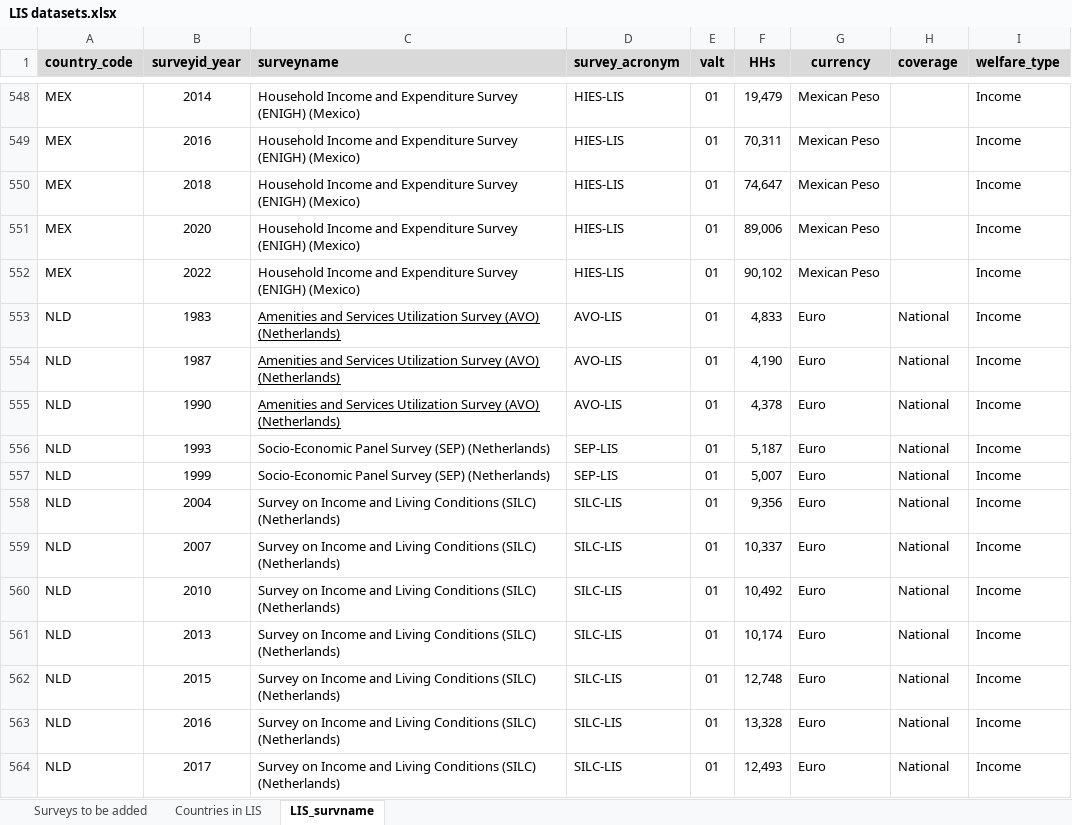
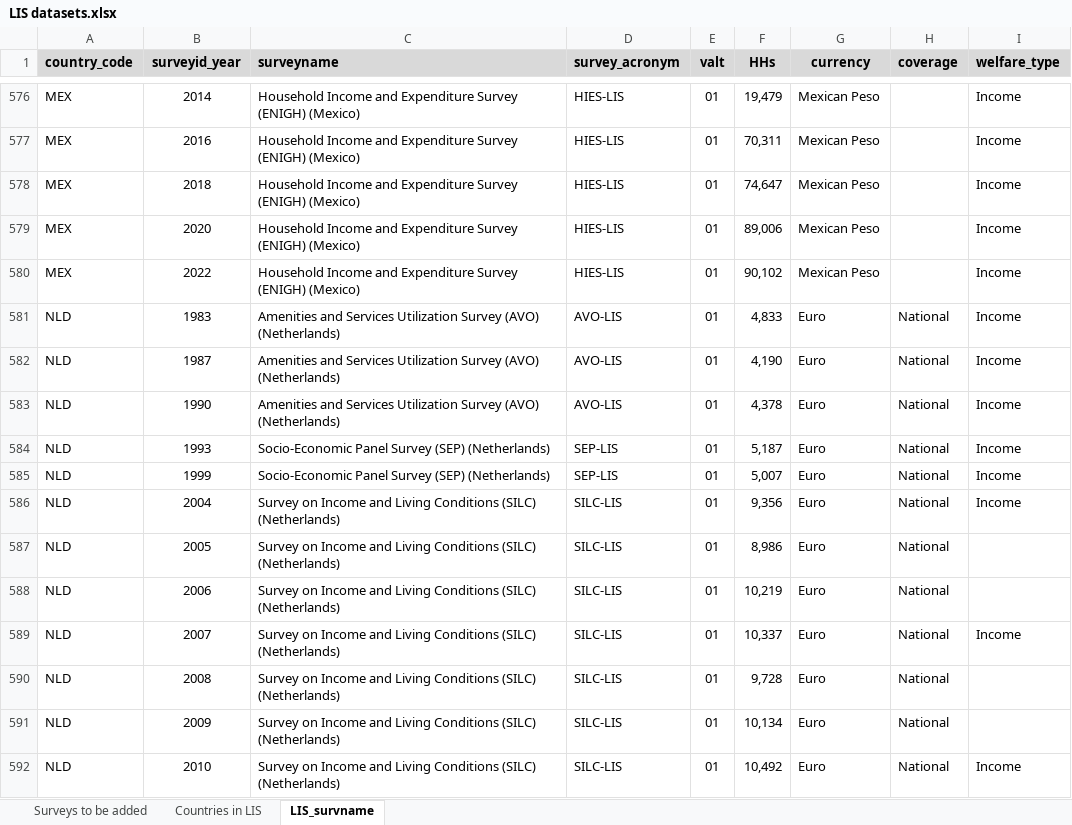
Before and after one commit to GPID-WB/LIS_data, an Excel workbook: 02.data/_aux/LIS datasets.xlsx, sheet LIS_survname, drawn as a sheet; only a part is shown, gaps mark what is left out; the shorter side is filled out with more unchanged rows; values as stored, in another font and other column widths than the file's, no borders; addresses are those after the commit; the diff covers the shown part only; the diff names each change by its address in the sheet, - before the commit and + after, or states it on an @@ line.

```diff
--- a/02.data/_aux/LIS datasets.xlsx (sheet LIS_survname)
+++ b/02.data/_aux/LIS datasets.xlsx (sheet LIS_survname)
-C581:C583 underline: on
+C581:C583 underline: off
+row 587: NLD | 2005 | Survey on Income and Living Conditions (SILC) (Netherlands) | SILC-LIS | 01 | 8,986 | Euro | National
+row 588: NLD | 2006 | Survey on Income and Living Conditions (SILC) (Netherlands) | SILC-LIS | 01 | 10,219 | Euro | National
+row 590: NLD | 2008 | Survey on Income and Living Conditions (SILC) (Netherlands) | SILC-LIS | 01 | 9,728 | Euro | National
+row 591: NLD | 2009 | Survey on Income and Living Conditions (SILC) (Netherlands) | SILC-LIS | 01 | 10,134 | Euro | National
```
Also changed, not shown: 39 added rows, 48 edited cells and cell formats elsewhere in this sheet, 22 other files.
